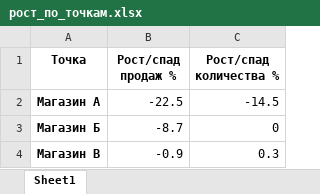
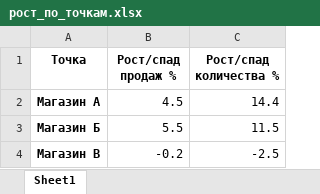
Before and after one commit to qawdesm/Lab_python, an Excel workbook: Lab_python/lab4_new/lab4.5_new/lab4.5_new/рост_по_точкам.xlsx, sheet Sheet1, drawn as a sheet; values as stored, in another font and other column widths than the file's, no borders; the diff names each change by its address in the sheet, - before the commit and + after, or states it on an @@ line.

```diff
--- a/Lab_python/lab4_new/lab4.5_new/lab4.5_new/рост_по_точкам.xlsx (sheet Sheet1)
+++ b/Lab_python/lab4_new/lab4.5_new/lab4.5_new/рост_по_точкам.xlsx (sheet Sheet1)
-B2 (Рост/спад продаж %): -22.5
+B2 (Рост/спад продаж %): 4.5
-C2 (Рост/спад количества %): -14.5
+C2 (Рост/спад количества %): 14.4
-B3 (Рост/спад продаж %): -8.7
+B3 (Рост/спад продаж %): 5.5
-C3 (Рост/спад количества %): 0
+C3 (Рост/спад количества %): 11.5
-B4 (Рост/спад продаж %): -0.9
+B4 (Рост/спад продаж %): -0.2
-C4 (Рост/спад количества %): 0.3
+C4 (Рост/спад количества %): -2.5
```
Also changed, not shown: Lab_python/lab4_new/lab4.5_new/lab4.5_new/анализ_продаж.xlsx, Lab_python/lab4_new/lab4.5_new/lab4.5_new/прогноз_по_товарам.xlsx, 1 other file.
